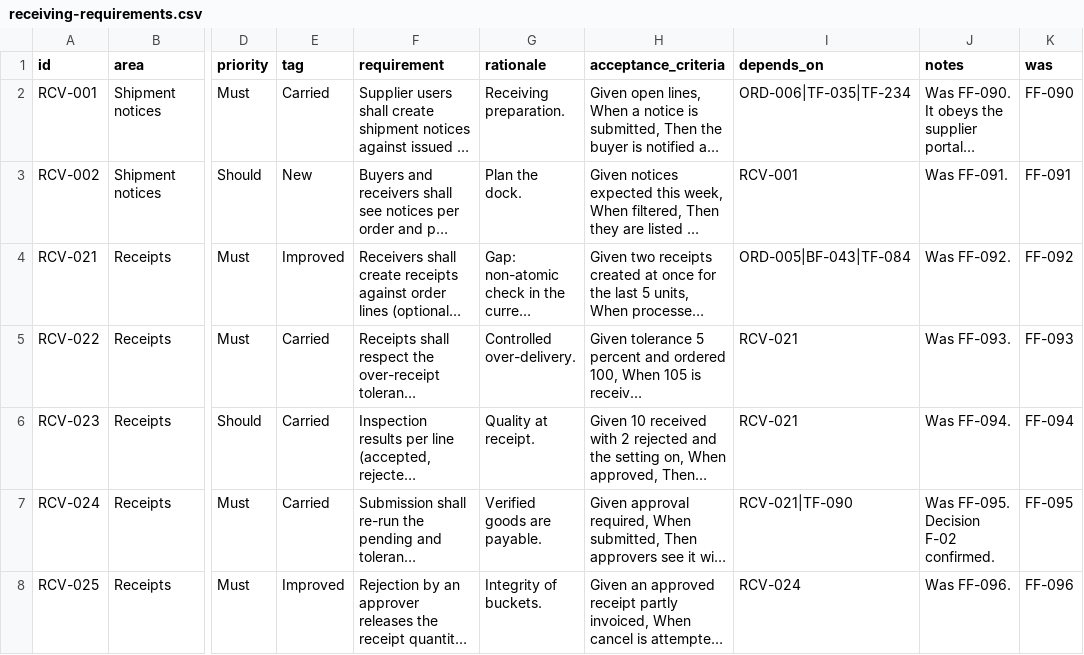
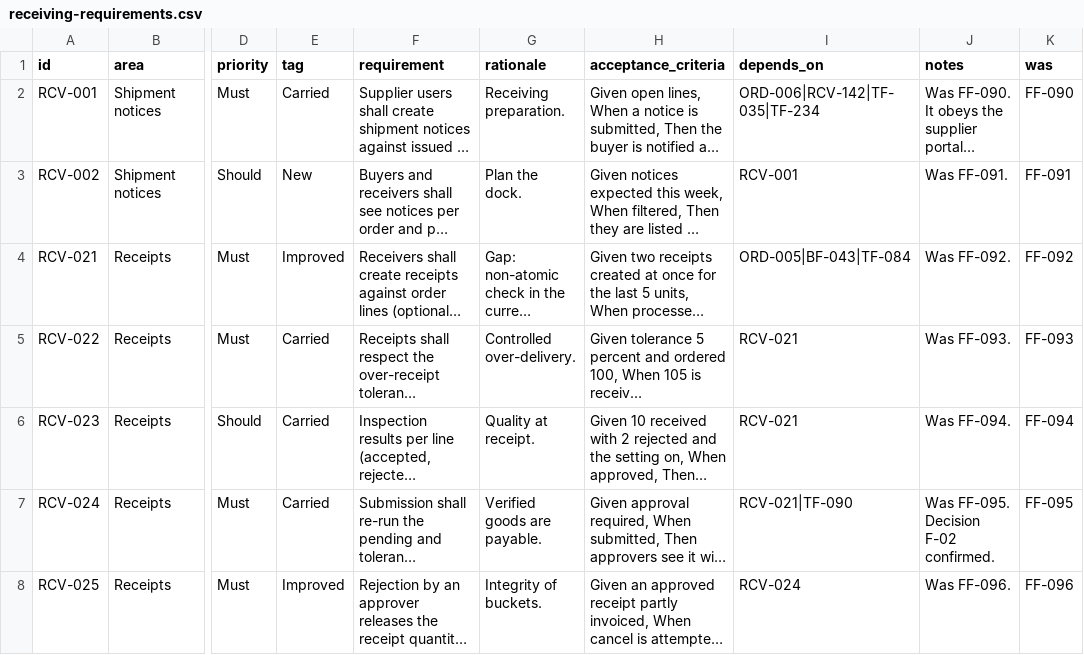
Before and after one commit to rkravuri/ironsaas, a CSV file: docs/prd/suites/procurement/receiving-requirements.csv, drawn as a sheet; only a part is shown, gaps mark what is left out; long unchanged cells end in …; the diff covers the shown part only; the diff names each change by its address in the sheet, - before the commit and + after, or states it on an @@ line.

```diff
--- a/docs/prd/suites/procurement/receiving-requirements.csv
+++ b/docs/prd/suites/procurement/receiving-requirements.csv
-I2 (depends_on): ORD-006|TF-035|TF-234
+I2 (depends_on): ORD-006|RCV-142|TF-035|TF-234
```
Also changed, not shown: 3 edited cells elsewhere in this file, docs/prd/foundation/technical-foundation-requirements.csv, docs/prd/suites/procurement/invoicing-requirements.csv, 23 other files.
